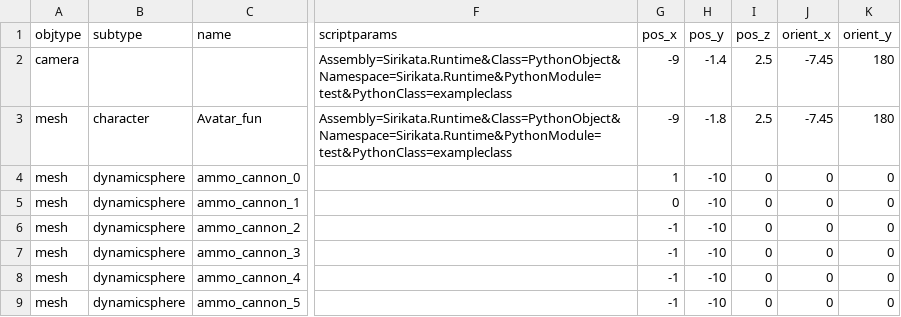
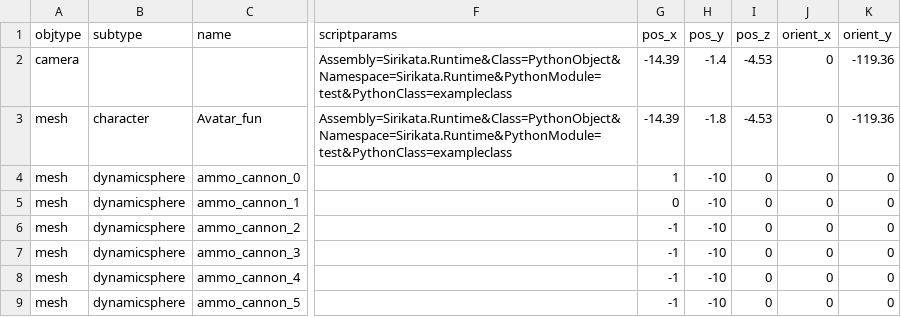
Before and after one commit to speedlimits/museum, a CSV file: scenes/funmode.csv, drawn as a sheet; only a part is shown, gaps mark what is left out; the diff names each change by its address in the sheet, - before the commit and + after, or states it on an @@ line.

```diff
--- a/scenes/funmode.csv
+++ b/scenes/funmode.csv
-G2:G3 (pos_x): -9
+G2:G3 (pos_x): -14.39
-I2:I3 (pos_z): 2.5
+I2:I3 (pos_z): -4.53
-J2:J3 (orient_x): -7.45
+J2:J3 (orient_x): 0
-K2:K3 (orient_y): 180
+K2:K3 (orient_y): -119.36
```
Also changed, not shown: scenes/critic.csv, 2 other files.
